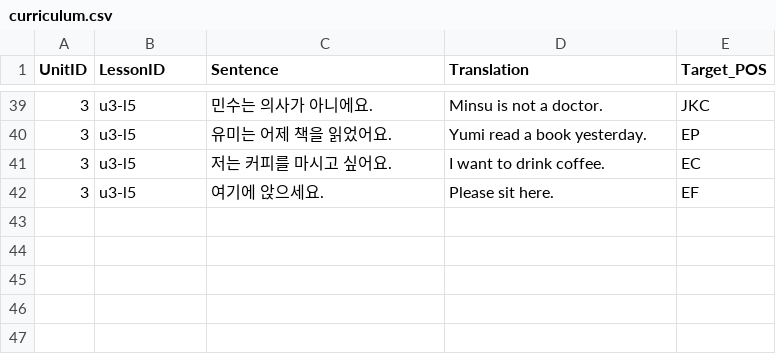
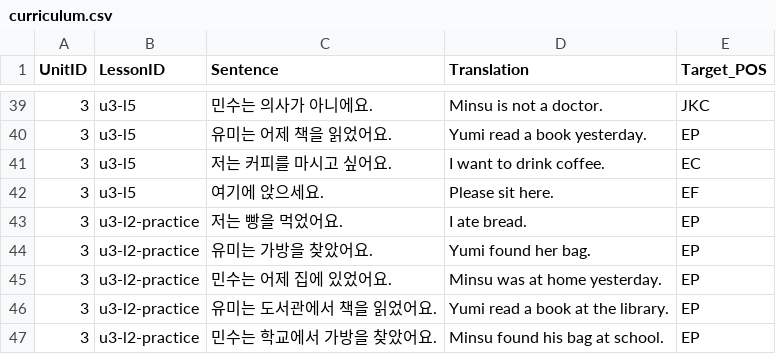
Before and after one commit to oghdy/Maru2026, a CSV file: backend/admin-tools/kiwi-generator/curriculum.csv, drawn as a sheet; only a part is shown, gaps mark what is left out.

```diff
--- a/backend/admin-tools/kiwi-generator/curriculum.csv
+++ b/backend/admin-tools/kiwi-generator/curriculum.csv
@@ -42 +42,6 @@ UnitID,LessonID,Sentence,Translation,Target_POS
 3,u3-l5,여기에 앉으세요.,Please sit here.,EF
+3,u3-l2-practice,저는 빵을 먹었어요.,I ate bread.,EP
+3,u3-l2-practice,유미는 가방을 찾았어요.,Yumi found her bag.,EP
+3,u3-l2-practice,민수는 어제 집에 있었어요.,Minsu was at home yesterday.,EP
+3,u3-l2-practice,유미는 도서관에서 책을 읽었어요.,Yumi read a book at the library.,EP
+3,u3-l2-practice,민수는 학교에서 가방을 찾았어요.,Minsu found his bag at school.,EP
```
Also changed, not shown: 8 other files.
